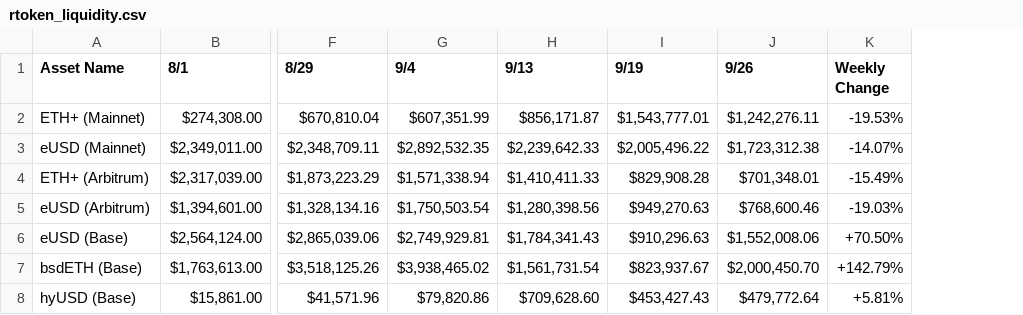
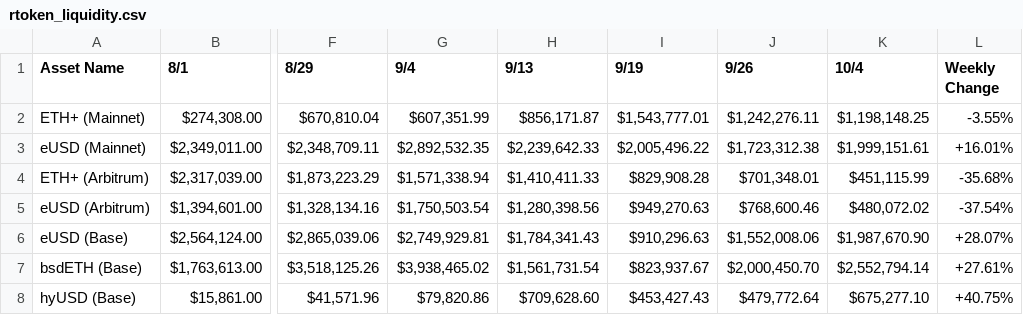
Before and after one commit to maxbettinelli/reserve-health-metrics-v2, a CSV file: rtoken_liquidity.csv, drawn as a sheet; only a part is shown, gaps mark what is left out; addresses are those after the commit; the diff names each change by its address in the sheet, - before the commit and + after, or states it on an @@ line.

Commit message:
add data 10.4

```diff
--- a/rtoken_liquidity.csv
+++ b/rtoken_liquidity.csv
+column K (10/4), rows 2-8: $1,198,148.25 | $1,999,151.61 | $451,115.99 | $480,072.02 | $1,987,670.90 | $2,552,794.14 | $675,277.10
-L2 (Weekly Change): -19.53%
+L2 (Weekly Change): -3.55%
-L3 (Weekly Change): -14.07%
+L3 (Weekly Change): +16.01%
-L4 (Weekly Change): -15.49%
+L4 (Weekly Change): -35.68%
-L5 (Weekly Change): -19.03%
+L5 (Weekly Change): -37.54%
-L6 (Weekly Change): +70.50%
+L6 (Weekly Change): +28.07%
-L7 (Weekly Change): +142.79%
+L7 (Weekly Change): +27.61%
-L8 (Weekly Change): +5.81%
+L8 (Weekly Change): +40.75%
```
Also changed, not shown: rtoken_safety.csv, 2 other files.
